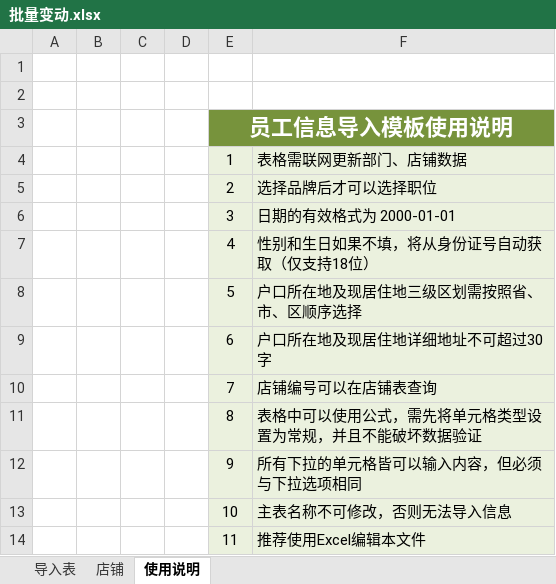
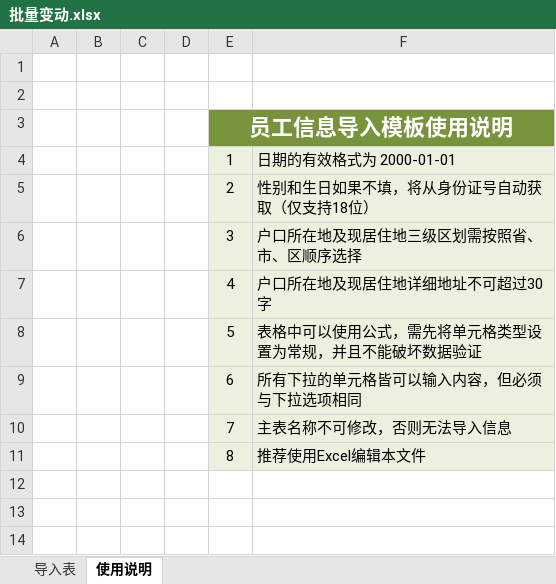
Before and after one commit to FlSHER/OA, an Excel workbook: public/template/批量变动.xlsx, sheet 使用说明, drawn as a sheet; values as stored, in another font and other column widths than the file's, no borders; the diff names each change by its address in the sheet, - before the commit and + after, or states it on an @@ line.

```diff
--- a/public/template/批量变动.xlsx (sheet 使用说明)
+++ b/public/template/批量变动.xlsx (sheet 使用说明)
-sheet tab: 店铺
-F4: 表格需联网更新部门、店铺数据
+F4: 日期的有效格式为 2000-01-01
-F5: 选择品牌后才可以选择职位
+F5: 性别和生日如果不填，将从身份证号自动获取（仅支持18位）
-F6: 日期的有效格式为 2000-01-01
+F6: 户口所在地及现居住地三级区划需按照省、市、区顺序选择
-F7: 性别和生日如果不填，将从身份证号自动获取（仅支持18位）
+F7: 户口所在地及现居住地详细地址不可超过30字
-F8: 户口所在地及现居住地三级区划需按照省、市、区顺序选择
+F8: 表格中可以使用公式，需先将单元格类型设置为常规，并且不能破坏数据验证
-F9: 户口所在地及现居住地详细地址不可超过30字
+F9: 所有下拉的单元格皆可以输入内容，但必须与下拉选项相同
-F10: 店铺编号可以在店铺表查询
+F10: 主表名称不可修改，否则无法导入信息
-F11: 表格中可以使用公式，需先将单元格类型设置为常规，并且不能破坏数据验证
+F11: 推荐使用Excel编辑本文件
-row 12:  |  |  |  | 9 | 所有下拉的单元格皆可以输入内容，但必须与下拉选项相同
-row 13:  |  |  |  | 10 | 主表名称不可修改，否则无法导入信息
-row 14:  |  |  |  | 11 | 推荐使用Excel编辑本文件
```
Also changed, not shown: sheet 导入表, 1 other file.
